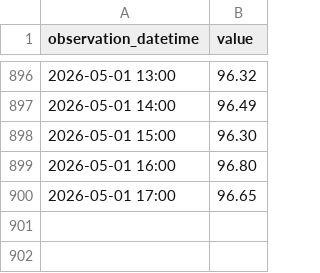
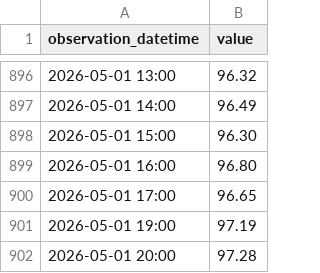
Before and after one commit to ha101/spread, a CSV file: futures_cache/BZU26_hourly.csv, drawn as a sheet; only a part is shown, gaps mark what is left out; the diff names each change by its address in the sheet, - before the commit and + after, or states it on an @@ line.

```diff
--- a/futures_cache/BZU26_hourly.csv
+++ b/futures_cache/BZU26_hourly.csv
+row 901: 2026-05-01 19:00 | 97.19
+row 902: 2026-05-01 20:00 | 97.28
```
Also changed, not shown: futures_cache/BZN26_hourly.csv, futures_cache/BZQ26_hourly.csv, 45 other files.
